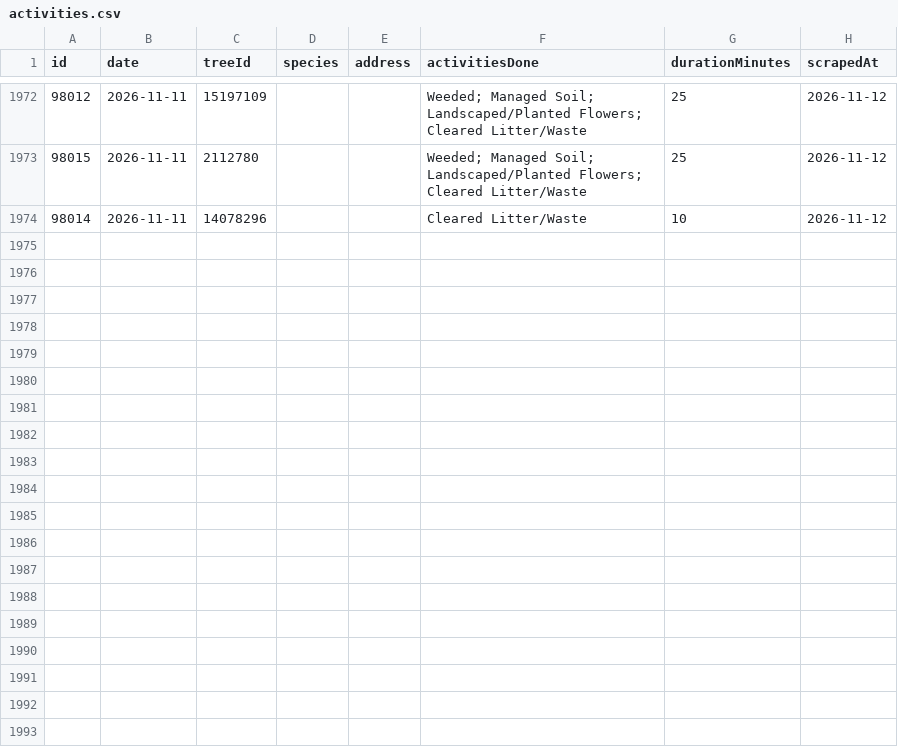
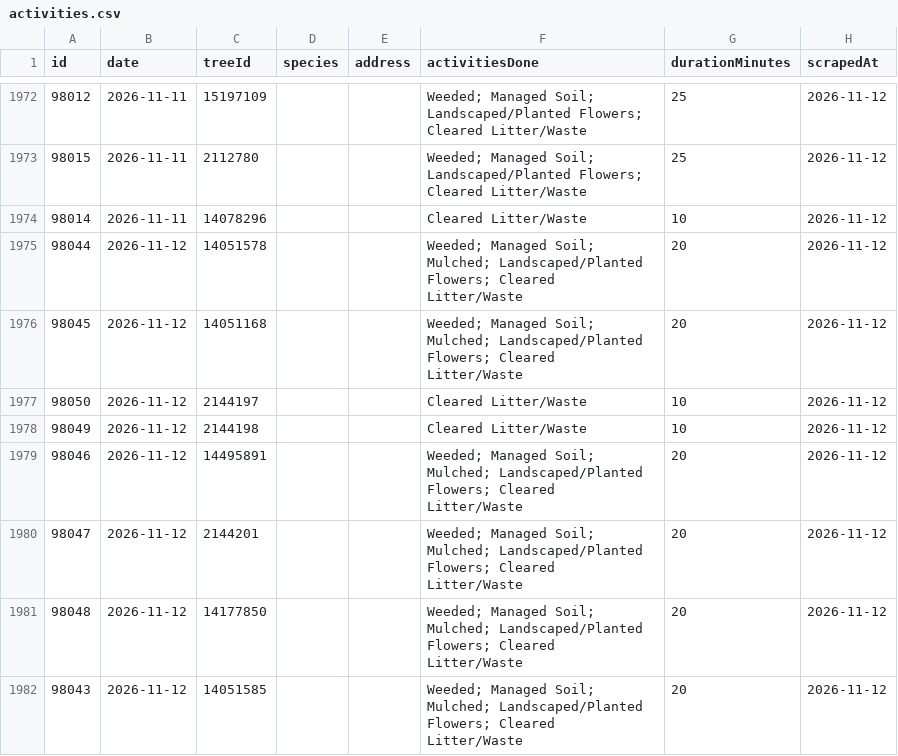
Before and after one commit to hadas-lesecologycenter/nyc-tree-dashboard, a CSV file: data/activities.csv, drawn as a sheet; only a part is shown, gaps mark what is left out; the diff names each change by its address in the sheet, - before the commit and + after, or states it on an @@ line.

Commit message:
Sync 2026-11-12 (+8 activities)

```diff
--- a/data/activities.csv
+++ b/data/activities.csv
+row 1975: 98044 | 2026-11-12 | 14051578 |  |  | Weeded; Managed Soil; Mulched; Landscaped/Planted Flowers; Cleared Litter/Waste | 20 | 2026-11-12
+row 1976: 98045 | 2026-11-12 | 14051168 |  |  | Weeded; Managed Soil; Mulched; Landscaped/Planted Flowers; Cleared Litter/Waste | 20 | 2026-11-12
+row 1977: 98050 | 2026-11-12 | 2144197 |  |  | Cleared Litter/Waste | 10 | 2026-11-12
+row 1978: 98049 | 2026-11-12 | 2144198 |  |  | Cleared Litter/Waste | 10 | 2026-11-12
+row 1979: 98046 | 2026-11-12 | 14495891 |  |  | Weeded; Managed Soil; Mulched; Landscaped/Planted Flowers; Cleared Litter/Waste | 20 | 2026-11-12
+row 1980: 98047 | 2026-11-12 | 2144201 |  |  | Weeded; Managed Soil; Mulched; Landscaped/Planted Flowers; Cleared Litter/Waste | 20 | 2026-11-12
+row 1981: 98048 | 2026-11-12 | 14177850 |  |  | Weeded; Managed Soil; Mulched; Landscaped/Planted Flowers; Cleared Litter/Waste | 20 | 2026-11-12
+row 1982: 98043 | 2026-11-12 | 14051585 |  |  | Weeded; Managed Soil; Mulched; Landscaped/Planted Flowers; Cleared Litter/Waste | 20 | 2026-11-12
```
